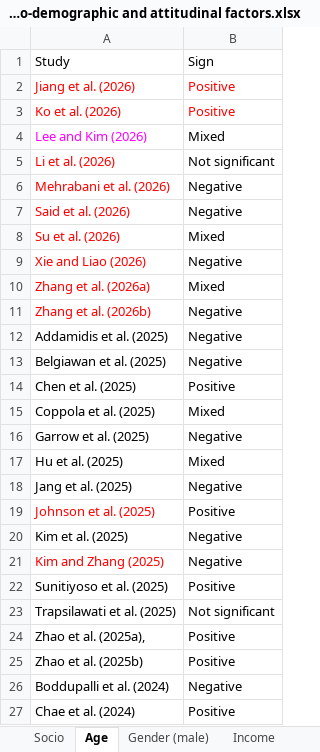
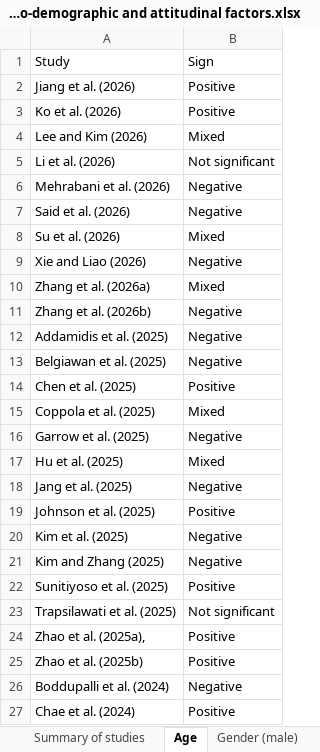
Before and after one commit to ChenyangWu1991/UAM-demand-analysis-review, an Excel workbook: Socio-demographic and attitudinal factors.xlsx, sheet Age, drawn as a sheet; only a part is shown; values as stored, in another font and other column widths than the file's, no borders; charts and pictures not drawn; the diff names each change by its address in the sheet, - before the commit and + after, or states it on an @@ line.

```diff
--- a/Socio-demographic and attitudinal factors.xlsx (sheet Age)
+++ b/Socio-demographic and attitudinal factors.xlsx (sheet Age)
-sheet tab: Socio
+sheet tab: Summary of studies
-A2:B3 text colour: #FF0000
+A2:B3 text colour: black
-A4 text colour: #FF00FF
+A4 text colour: black
-A5:A11 text colour: #FF0000
+A5:A11 text colour: black
-A19 text colour: #FF0000
+A19 text colour: black
-A21 text colour: #FF0000
+A21 text colour: black
```
Also changed, not shown: sheet Safety, sheet Accident history, sheet Education, sheet Gender (male), sheet Summary of studies, sheet Income, 10 more sheets, charts or pictures, 7 other files.
